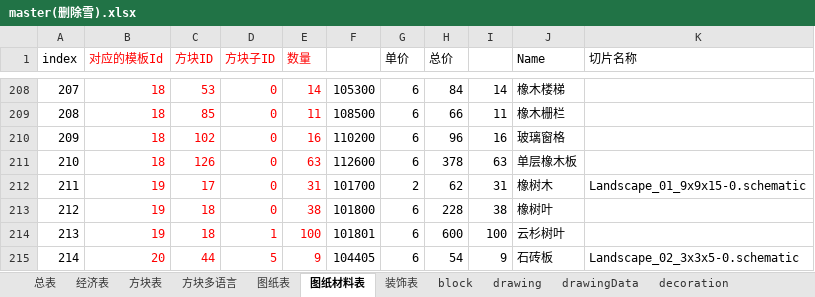
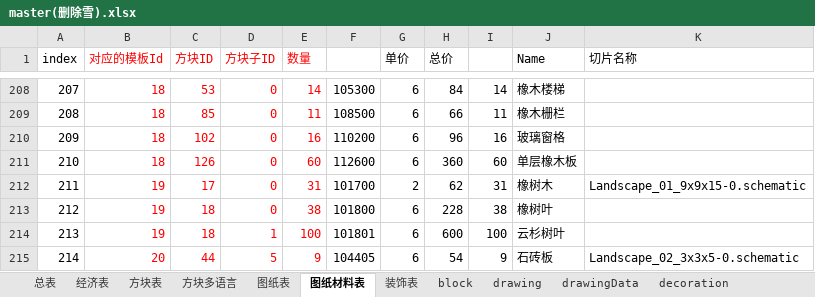
Before and after one commit to heliaoyuan10086/Game, an Excel workbook: BlockCity/master(删除雪).xlsx, sheet 图纸材料表, drawn as a sheet; only a part is shown, gaps mark what is left out; values as stored, in another font and other column widths than the file's, no borders; the diff names each change by its address in the sheet, - before the commit and + after, or states it on an @@ line.

```diff
--- a/BlockCity/master(删除雪).xlsx (sheet 图纸材料表)
+++ b/BlockCity/master(删除雪).xlsx (sheet 图纸材料表)
-E211 (数量): 63
+E211 (数量): 60
-H211 (总价): 378
+H211 (总价): 360
-I211: 63
+I211: 60
```
Also changed, not shown: sheet 图纸表, sheet items, sheet drawing, sheet drawingData, 4 other files.
